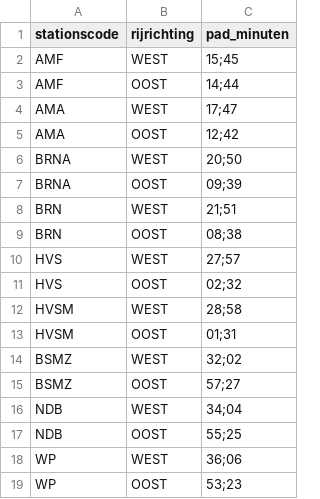
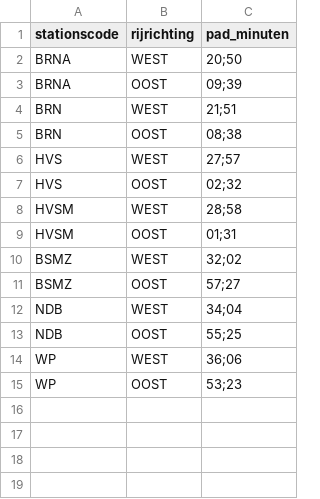
Before and after one commit to meijbaard/SpotConverter, a CSV file: goederenpaden.csv, drawn as a sheet; the diff names each change by its address in the sheet, - before the commit and + after, or states it on an @@ line.

```diff
--- a/goederenpaden.csv
+++ b/goederenpaden.csv
-row 2: AMF | WEST | 15;45
-row 3: AMF | OOST | 14;44
-row 4: AMA | WEST | 17;47
-row 5: AMA | OOST | 12;42
```
Also changed, not shown: 10 other files.
